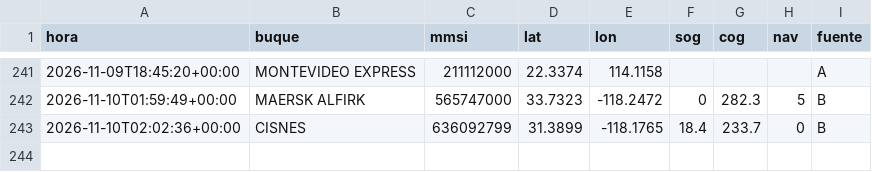
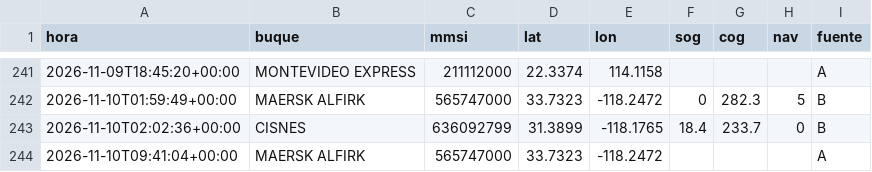
Before and after one commit to jart0988aj-maker/monitoreo-buques, a CSV file: docs/data/historial/posiciones_2026-11.csv, drawn as a sheet; only a part is shown, gaps mark what is left out; the diff names each change by its address in the sheet, - before the commit and + after, or states it on an @@ line.

```diff
--- a/docs/data/historial/posiciones_2026-11.csv
+++ b/docs/data/historial/posiciones_2026-11.csv
+row 244: 2026-11-10T09:41:04+00:00 | MAERSK ALFIRK | 565747000 | 33.7323 | -118.2472 |  |  |  | A
```
Also changed, not shown: docs/data/estado_embarques.csv, docs/data/historial/congestion.csv, 5 other files.
